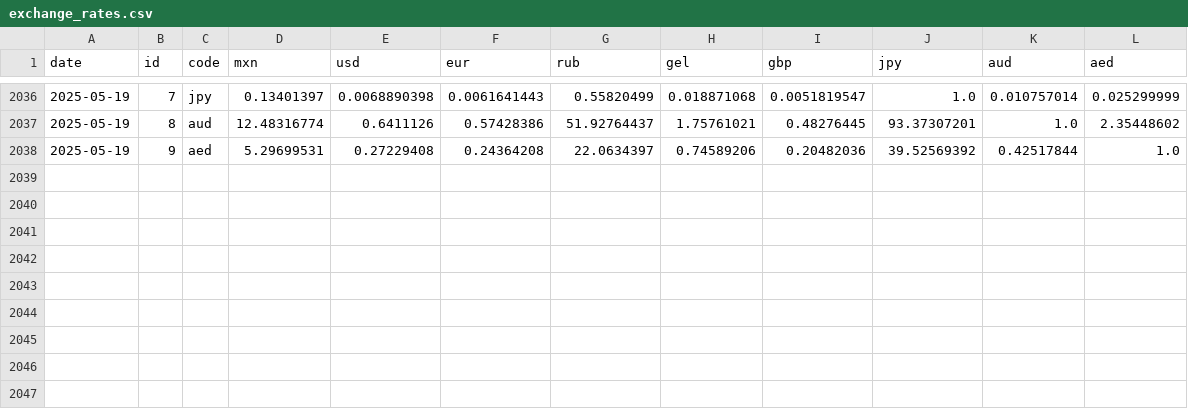
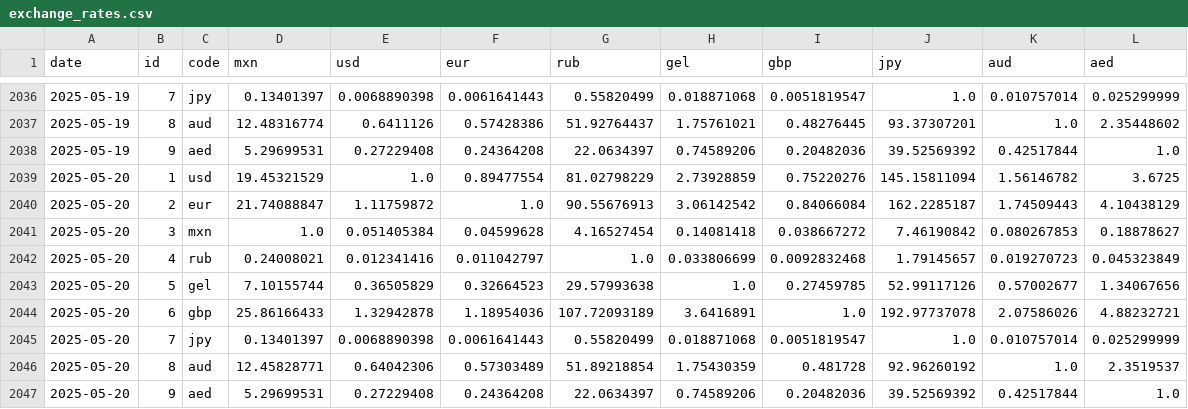
Before and after one commit to estebanvillasana/exchange-rates-tracker, a CSV file: exchange_rates.csv, drawn as a sheet; only a part is shown, gaps mark what is left out.

```diff
--- a/exchange_rates.csv
+++ b/exchange_rates.csv
@@ -2038 +2038,10 @@ date,id,code,mxn,usd,eur,rub,gel,gbp,jpy,aud,aed
 2025-05-19,9,aed,5.29699531,0.27229408,0.24364208,22.0634397,0.74589206,0.20482036,39.52569392,0.42517844,1.0
+2025-05-20,1,usd,19.45321529,1.0,0.89477554,81.02798229,2.73928859,0.75220276,145.15811094,1.56146782,3.6725
+2025-05-20,2,eur,21.74088847,1.11759872,1.0,90.55676913,3.06142542,0.84066084,162.2285187,1.74509443,4.10438129
+2025-05-20,3,mxn,1.0,0.051405384,0.04599628,4.16527454,0.14081418,0.038667272,7.46190842,0.080267853,0.18878627
+2025-05-20,4,rub,0.24008021,0.012341416,0.011042797,1.0,0.033806699,0.0092832468,1.79145657,0.019270723,0.045323849
+2025-05-20,5,gel,7.10155744,0.36505829,0.32664523,29.57993638,1.0,0.27459785,52.99117126,0.57002677,1.34067656
+2025-05-20,6,gbp,25.86166433,1.32942878,1.18954036,107.72093189,3.6416891,1.0,192.97737078,2.07586026,4.88232721
+2025-05-20,7,jpy,0.13401397,0.0068890398,0.0061641443,0.55820499,0.018871068,0.0051819547,1.0,0.010757014,0.025299999
+2025-05-20,8,aud,12.45828771,0.64042306,0.57303489,51.89218854,1.75430359,0.481728,92.96260192,1.0,2.3519537
+2025-05-20,9,aed,5.29699531,0.27229408,0.24364208,22.0634397,0.74589206,0.20482036,39.52569392,0.42517844,1.0
```
